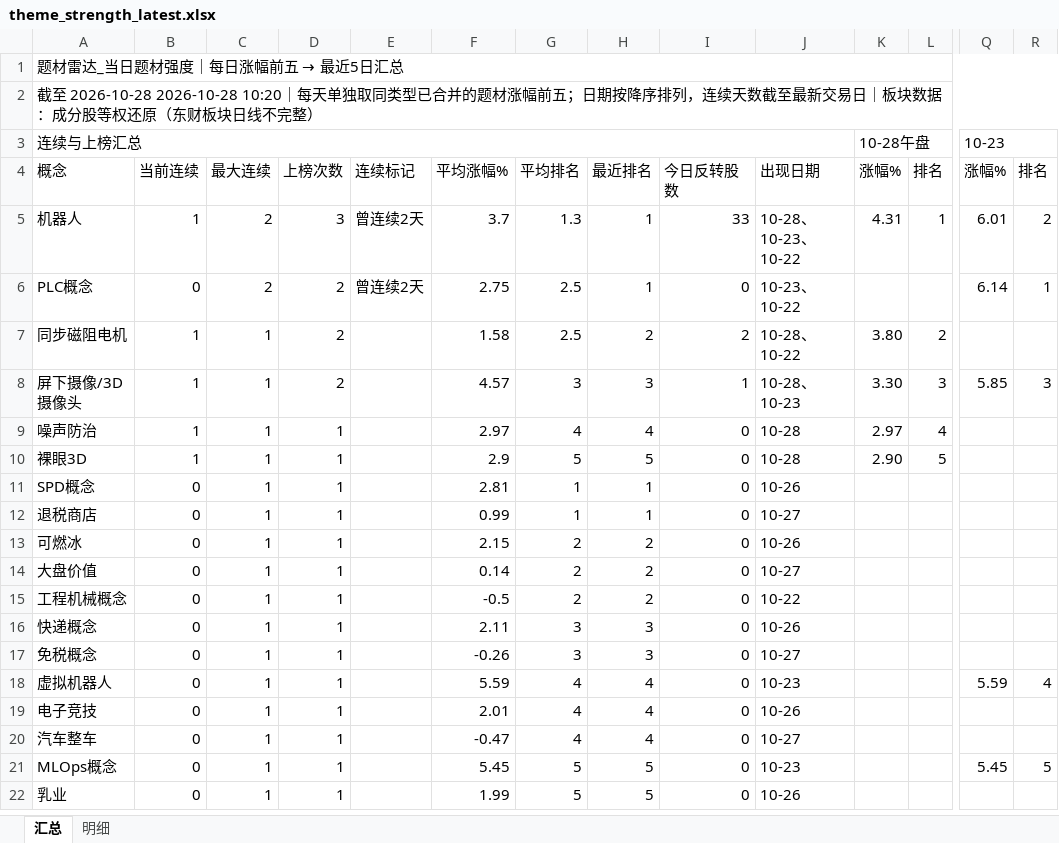
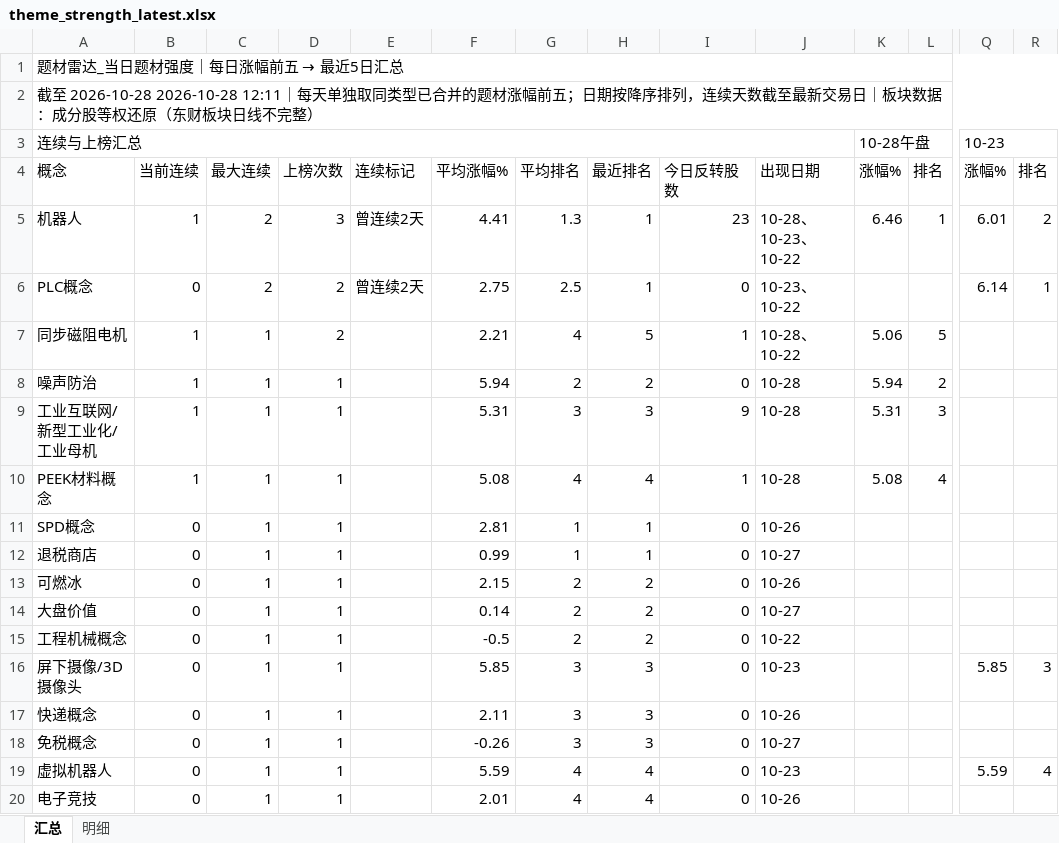
Before and after one commit to nancybhc/a-share-blast-lab, an Excel workbook: data/theme_strength_latest.xlsx, sheet 汇总, drawn as a sheet; only a part is shown, gaps mark what is left out; the shorter side is filled out with more unchanged rows; values as stored, in another font and other column widths than the file's, no cell formats; removed rows and columns are numbered as before the commit, all else as after; rows hold the shown columns only; the diff names each change by its address in the sheet, - before the commit and + after, or states it on an @@ line.

```diff
--- a/data/theme_strength_latest.xlsx (sheet 汇总)
+++ b/data/theme_strength_latest.xlsx (sheet 汇总)
-A2: …至 2026-10-28 2026-10-28 10:20｜每天单…
+A2: …至 2026-10-28 2026-10-28 12:11｜每天单…
-F5: 3.7
+F5: 4.41
-I5: 33
+I5: 23
-K5: 4.31
+K5: 6.46
-F7: 1.58
+F7: 2.21
-G7: 2.5
+G7: 4
-H7: 2
+H7: 5
-I7: 2
+I7: 1
-K7: 3.80
+K7: 5.06
-L7: 2
+L7: 5
-row 8: 屏下摄像/3D摄像头 | 1 | 1 | 2 |  | 4.57 | 3 | 3 | 1 | 10-28、10-23 | 3.30 | 3 | 5.85 | 3
-F8: 2.97
+F8: 5.94
-G8: 4
+G8: 2
-H8: 4
+H8: 2
-K8: 2.97
+K8: 5.94
-L8: 4
+L8: 2
-row 10: 裸眼3D | 1 | 1 | 1 |  | 2.9 | 5 | 5 | 0 | 10-28 | 2.90 | 5
+row 9: 工业互联网/新型工业化/工业母机 | 1 | 1 | 1 |  | 5.31 | 3 | 3 | 9 | 10-28 | 5.31 | 3
+row 10: PEEK材料概念 | 1 | 1 | 1 |  | 5.08 | 4 | 4 | 1 | 10-28 | 5.08 | 4
+row 16: 屏下摄像/3D摄像头 | 0 | 1 | 1 |  | 5.85 | 3 | 3 | 0 | 10-23 |  |  | 5.85 | 3
```
Also changed, not shown: sheet 明细, cell formats, 15 other files.
